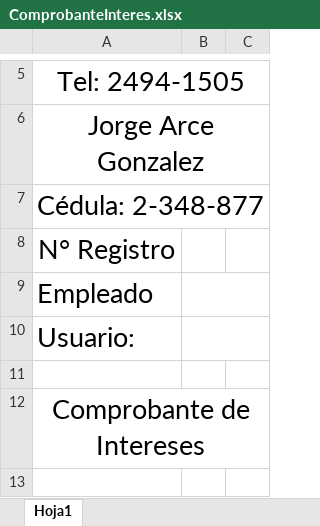
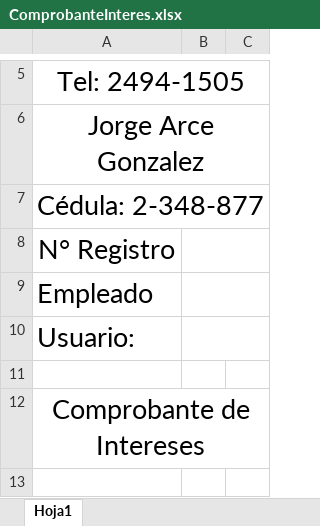
Before and after one commit to ShenLong03/Empe-o, an Excel workbook: Empeño.WindowsForms/Empeños/Comprobantes/ComprobanteInteres.xlsx, sheet Hoja1, drawn as a sheet; only a part is shown, gaps mark what is left out; values as stored, in another font and other column widths than the file's, no borders; the diff names each change by its address in the sheet, - before the commit and + after, or states it on an @@ line.

```diff
--- a/Empeño.WindowsForms/Empeños/Comprobantes/ComprobanteInteres.xlsx (sheet Hoja1)
+++ b/Empeño.WindowsForms/Empeños/Comprobantes/ComprobanteInteres.xlsx (sheet Hoja1)
+B8:C8 merged
```
Also changed, not shown: Empeño.WindowsForms/Empeños/Comprobantes/ComprobanteAbono.xlsx, Empeño.WindowsForms/Empeños/Comprobantes/ComprobanteCancelacion.xlsx, 19 other files.
